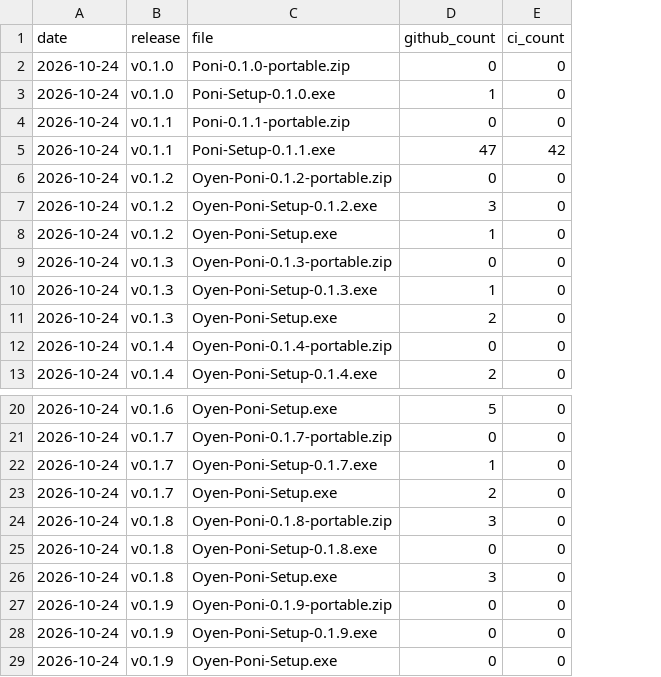
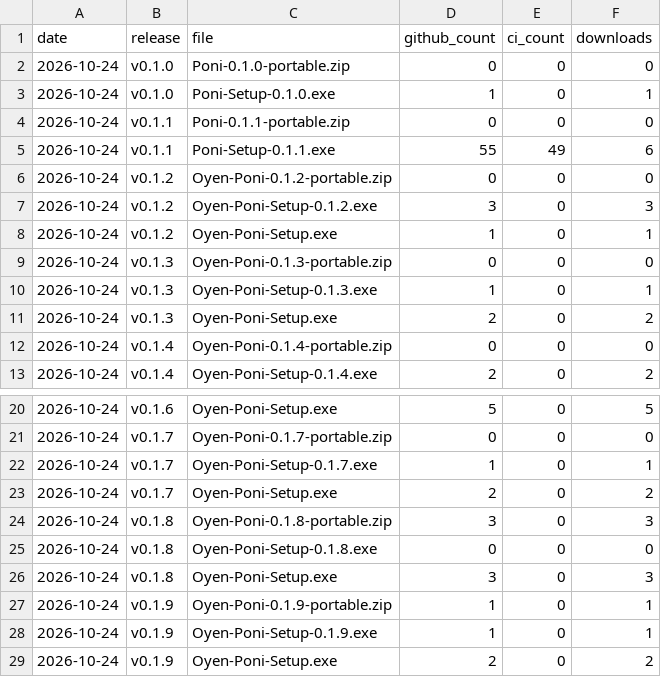
Before and after one commit to Eliaquim-Miguel/oyenza-studio, a CSV file: data/downloads.csv, drawn as a sheet; only a part is shown, gaps mark what is left out; the diff names each change by its address in the sheet, - before the commit and + after, or states it on an @@ line.

```diff
--- a/data/downloads.csv
+++ b/data/downloads.csv
+column F (downloads), rows 2-13: 0 | 1 | 0 | 6 | 0 | 3 | 1 | 0 | 1 | 2 | 0 | 2; rows 20-29: 5 | 0 | 1 | 2 | 3 | 0 | 3 | 1 | 1 | 2
-D5 (github_count): 47
+D5 (github_count): 55
-E5 (ci_count): 42
+E5 (ci_count): 49
-D27:D28 (github_count): 0
+D27:D28 (github_count): 1
-D29 (github_count): 0
+D29 (github_count): 2
```
Also changed, not shown: data/ci-downloads.csv, 4 other files.
